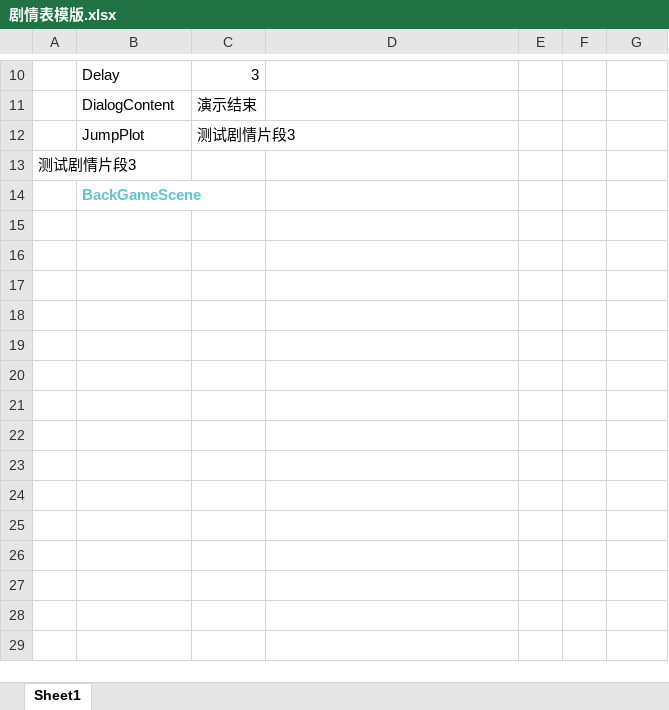
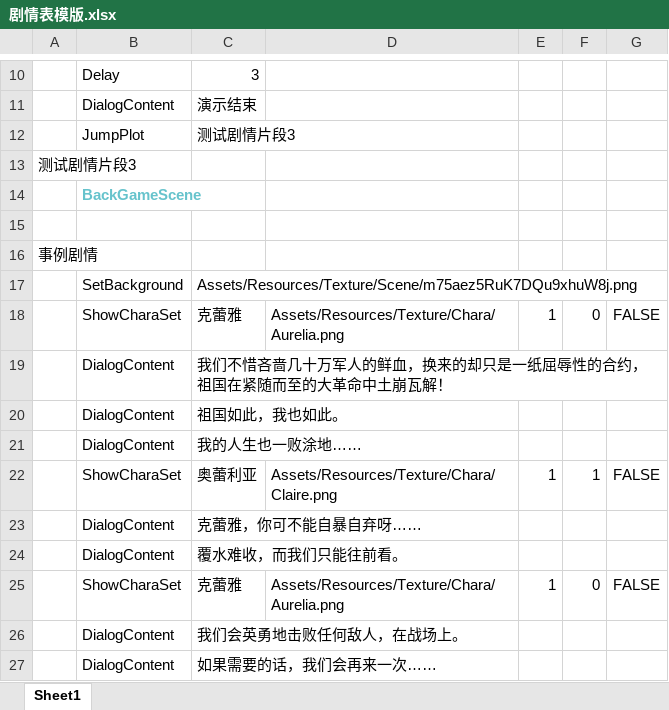
Before and after one commit to Xxu-maker/RPGF, an Excel workbook: zpokemonz/Assets/Excel/Chapter/剧情表模版.xlsx, sheet Sheet1, drawn as a sheet; only a part is shown, gaps mark what is left out; values as stored, in another font and other column widths than the file's, no borders; the diff names each change by its address in the sheet, - before the commit and + after, or states it on an @@ line.

```diff
--- a/zpokemonz/Assets/Excel/Chapter/剧情表模版.xlsx (sheet Sheet1)
+++ b/zpokemonz/Assets/Excel/Chapter/剧情表模版.xlsx (sheet Sheet1)
+row 15: (empty)
+row 16: 事例剧情
+row 17:  | SetBackground | Assets/Resources/Texture/Scene/m75aez5RuK7DQu9xhuW8j.png
+row 18:  | ShowCharaSet | 克蕾雅 | Assets/Resources/Texture/Chara/Aurelia.png | 1 | 0 | FALSE
+row 19:  | DialogContent | 我们不惜吝啬几十万军人的鲜血，换来的却只是一纸屈辱性的合约，祖国在紧随而至的大革命中土崩瓦解！
+row 20:  | DialogContent | 祖国如此，我也如此。
+row 21:  | DialogContent | 我的人生也一败涂地……
+row 22:  | ShowCharaSet | 奥蕾利亚 | Assets/Resources/Texture/Chara/Claire.png | 1 | 1 | FALSE
+row 23:  | DialogContent | 克蕾雅，你可不能自暴自弃呀……
+row 24:  | DialogContent | 覆水难收，而我们只能往前看。
+row 25:  | ShowCharaSet | 克蕾雅 | Assets/Resources/Texture/Chara/Aurelia.png | 1 | 0 | FALSE
+row 26:  | DialogContent | 我们会英勇地击败任何敌人，在战场上。
+row 27:  | DialogContent | 如果需要的话，我们会再来一次……
```
Also changed, not shown: zpokemonz/Assets/Excel/Localization.xlsx, 17 other files.
